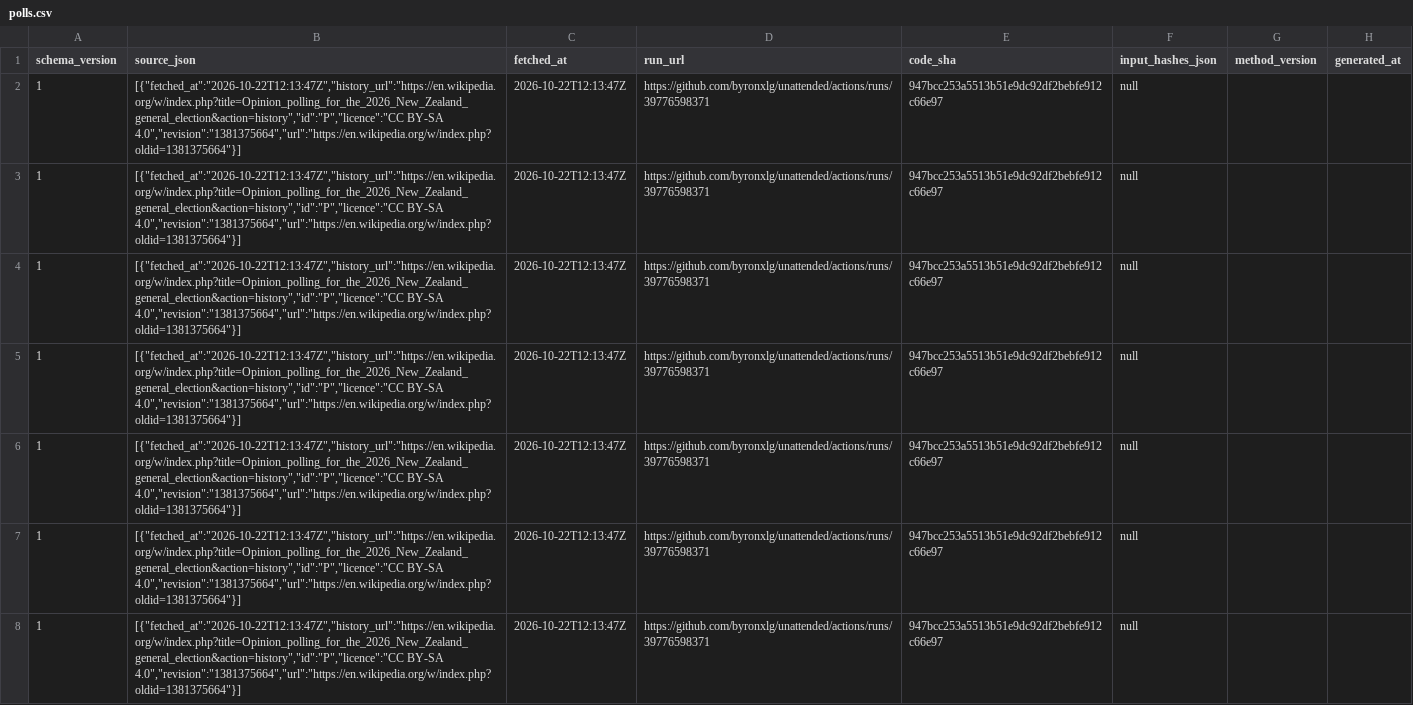
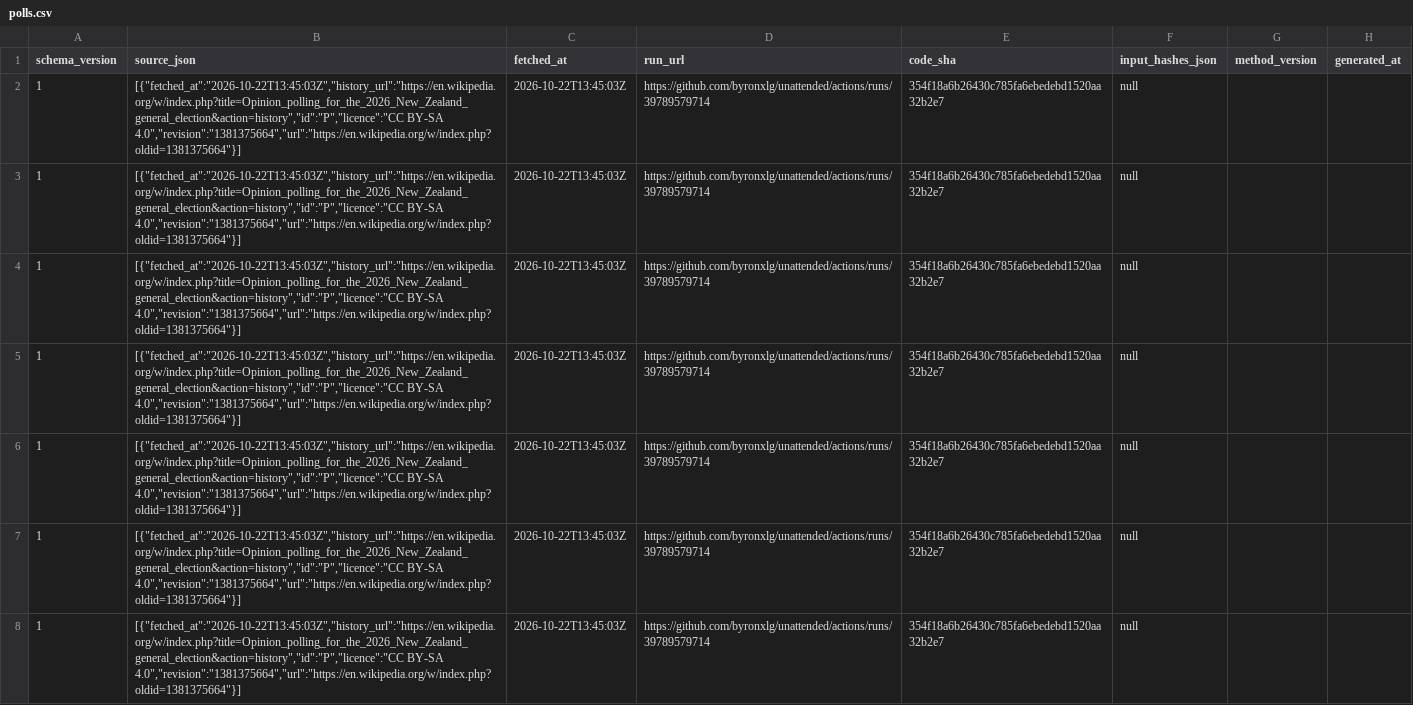
Before and after one commit to byronxlg/unattended, a CSV file: product/nz_election/data/polls.csv, drawn as a sheet; only a part is shown; the diff covers the shown part only; the diff names each change by its address in the sheet, - before the commit and + after, or states it on an @@ line.

```diff
--- a/product/nz_election/data/polls.csv
+++ b/product/nz_election/data/polls.csv
-B2:B8 (source_json): [{"fetched_at":"2026-10-22T12:13:47Z","history_url":"https://en.wikipedia.org/w/index.php?title=Opinion_polling_for_the_2026_New_Zealand_general_election&action=history","id":"P","licence":"CC BY-SA 4.0","revision":"1381375664","url":"https://en.wikipedia.org/w/index.php?oldid=1381375664"}]
+B2:B8 (source_json): [{"fetched_at":"2026-10-22T13:45:03Z","history_url":"https://en.wikipedia.org/w/index.php?title=Opinion_polling_for_the_2026_New_Zealand_general_election&action=history","id":"P","licence":"CC BY-SA 4.0","revision":"1381375664","url":"https://en.wikipedia.org/w/index.php?oldid=1381375664"}]
-C2:C8 (fetched_at): 2026-10-22T12:13:47Z
+C2:C8 (fetched_at): 2026-10-22T13:45:03Z
-D2:D8 (run_url): https://github.com/byronxlg/unattended/actions/runs/39776598371
+D2:D8 (run_url): https://github.com/byronxlg/unattended/actions/runs/39789579714
-E2:E8 (code_sha): 947bcc253a5513b51e9dc92df2bebfe912c66e97
+E2:E8 (code_sha): 354f18a6b26430c785fa6ebedebd1520aa32b2e7
```
Also changed, not shown: 152 edited cells elsewhere in this file, product/nz_election/data/averages.csv, product/nz_election/data/manifest.csv, 7 other files.
